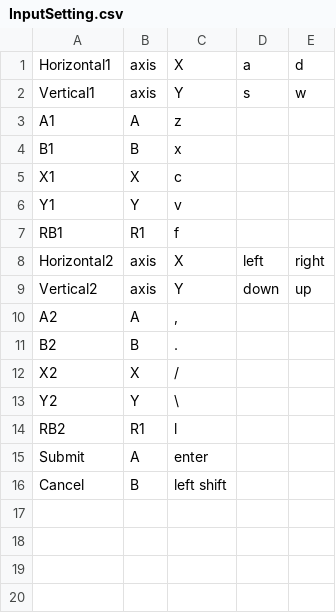
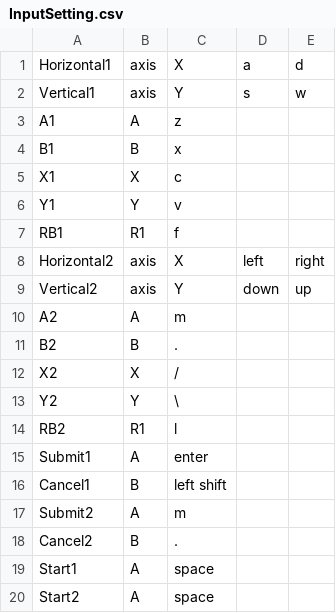
Before and after one commit to KMC319/yurukyara, a CSV file: Yuru/Assets/Plugins/InputManagerSetter/Text/InputSetting.csv, drawn as a sheet.

```diff
--- a/Yuru/Assets/Plugins/InputManagerSetter/Text/InputSetting.csv
+++ b/Yuru/Assets/Plugins/InputManagerSetter/Text/InputSetting.csv
@@ -9,3 +9,3 @@ Horizontal2,axis,X,left,right
 Vertical2,axis,Y,down,up
-A2,A,",",,
+A2,A,m,,
 B2,B,.,,
@@ -14,3 +14,7 @@ Y2,Y,\,,
 RB2,R1,l,,
-Submit,A,enter,,
-Cancel,B,left shift,,
+Submit1,A,enter,,
+Cancel1,B,left shift,,
+Submit2,A,m,,
+Cancel2,B,.,,
+Start1,A,space,,
+Start2,A,space,,
```
Also changed, not shown: 11 other files.
